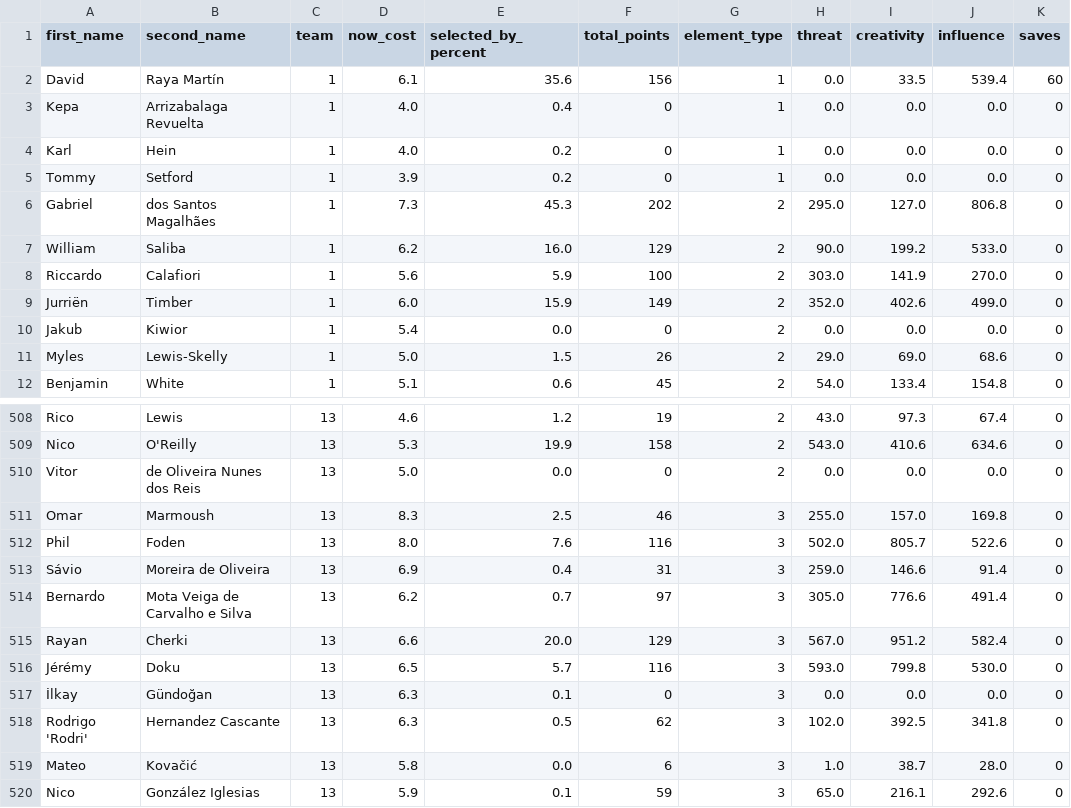
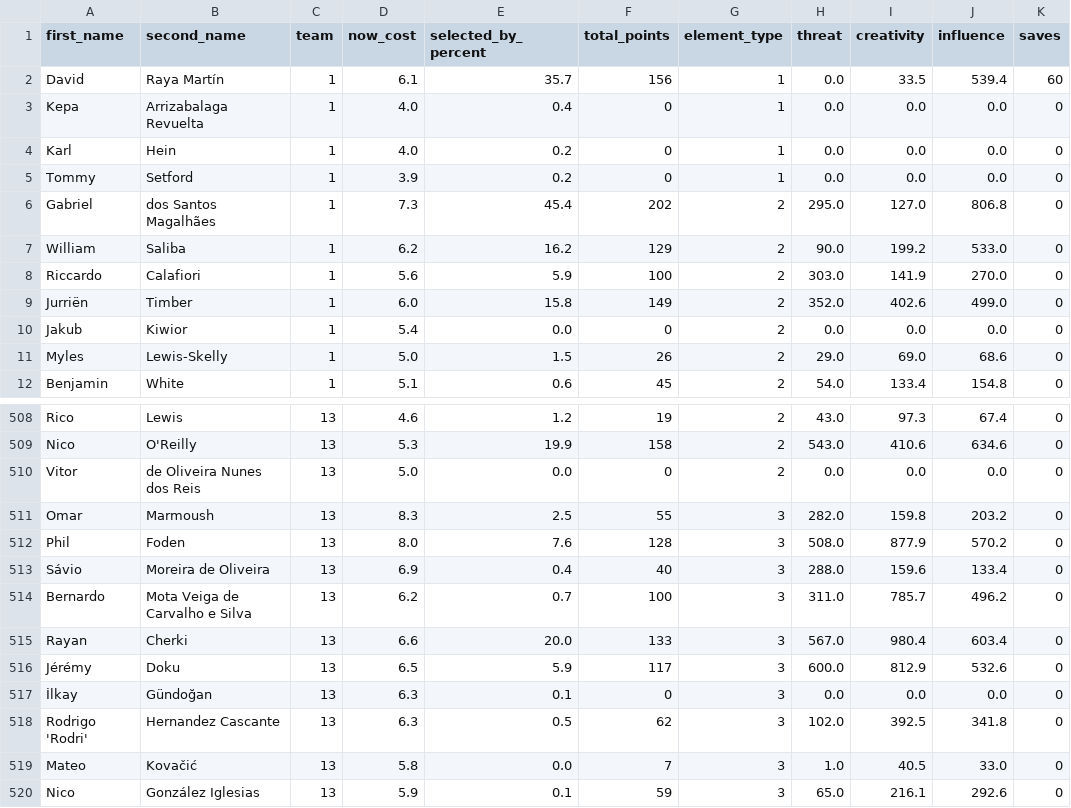
Before and after one commit to magdysayed/Fantasy-Premier-League-FPL-Analytics, a CSV file: clean_fpl_analysis.csv, drawn as a sheet; only a part is shown, gaps mark what is left out; the diff covers the shown part only; the diff names each change by its address in the sheet, - before the commit and + after, or states it on an @@ line.

```diff
--- a/clean_fpl_analysis.csv
+++ b/clean_fpl_analysis.csv
-E2 (selected_by_percent): 35.6
+E2 (selected_by_percent): 35.7
-E6 (selected_by_percent): 45.3
+E6 (selected_by_percent): 45.4
-E7 (selected_by_percent): 16.0
+E7 (selected_by_percent): 16.2
-E9 (selected_by_percent): 15.9
+E9 (selected_by_percent): 15.8
-F511 (total_points): 46
+F511 (total_points): 55
-H511 (threat): 255.0
+H511 (threat): 282.0
-I511 (creativity): 157.0
+I511 (creativity): 159.8
-J511 (influence): 169.8
+J511 (influence): 203.2
-F512 (total_points): 116
+F512 (total_points): 128
-H512 (threat): 502.0
+H512 (threat): 508.0
-I512 (creativity): 805.7
+I512 (creativity): 877.9
-J512 (influence): 522.6
+J512 (influence): 570.2
-F513 (total_points): 31
+F513 (total_points): 40
-H513 (threat): 259.0
+H513 (threat): 288.0
-I513 (creativity): 146.6
+I513 (creativity): 159.6
-J513 (influence): 91.4
+J513 (influence): 133.4
-F514 (total_points): 97
+F514 (total_points): 100
-H514 (threat): 305.0
+H514 (threat): 311.0
-I514 (creativity): 776.6
+I514 (creativity): 785.7
-J514 (influence): 491.4
+J514 (influence): 496.2
-F515 (total_points): 129
+F515 (total_points): 133
-I515 (creativity): 951.2
+I515 (creativity): 980.4
-J515 (influence): 582.4
+J515 (influence): 603.4
-E516 (selected_by_percent): 5.7
+E516 (selected_by_percent): 5.9
-F516 (total_points): 116
+F516 (total_points): 117
-H516 (threat): 593.0
+H516 (threat): 600.0
-I516 (creativity): 799.8
+I516 (creativity): 812.9
-J516 (influence): 530.0
+J516 (influence): 532.6
-F519 (total_points): 6
+F519 (total_points): 7
-I519 (creativity): 38.7
+I519 (creativity): 40.5
-J519 (influence): 28.0
+J519 (influence): 33.0
```
Also changed, not shown: 168 edited cells elsewhere in this file.
